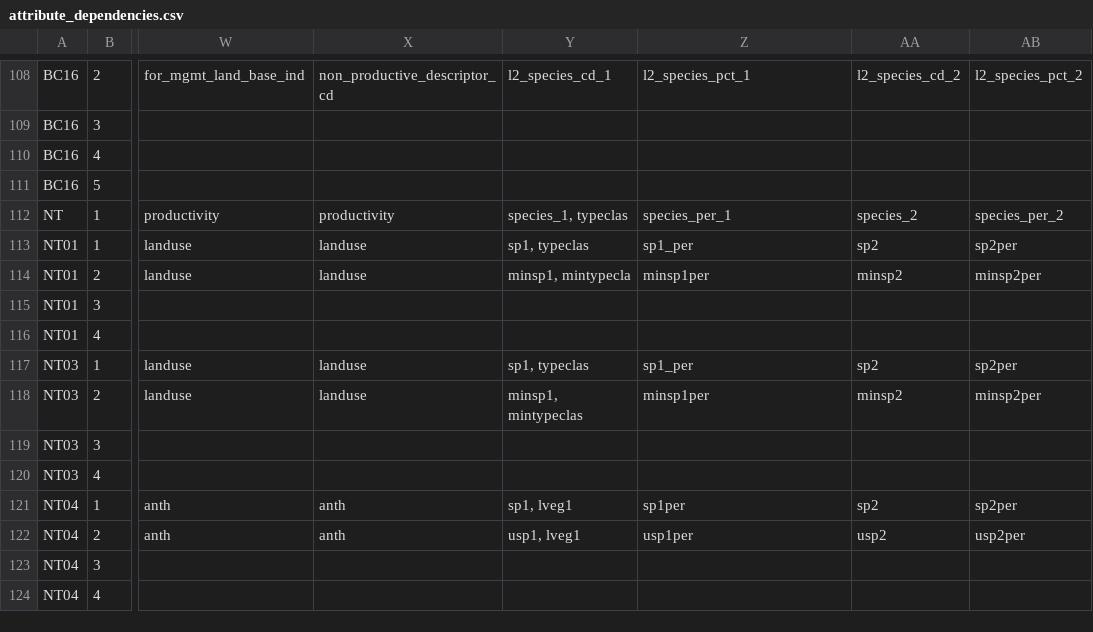
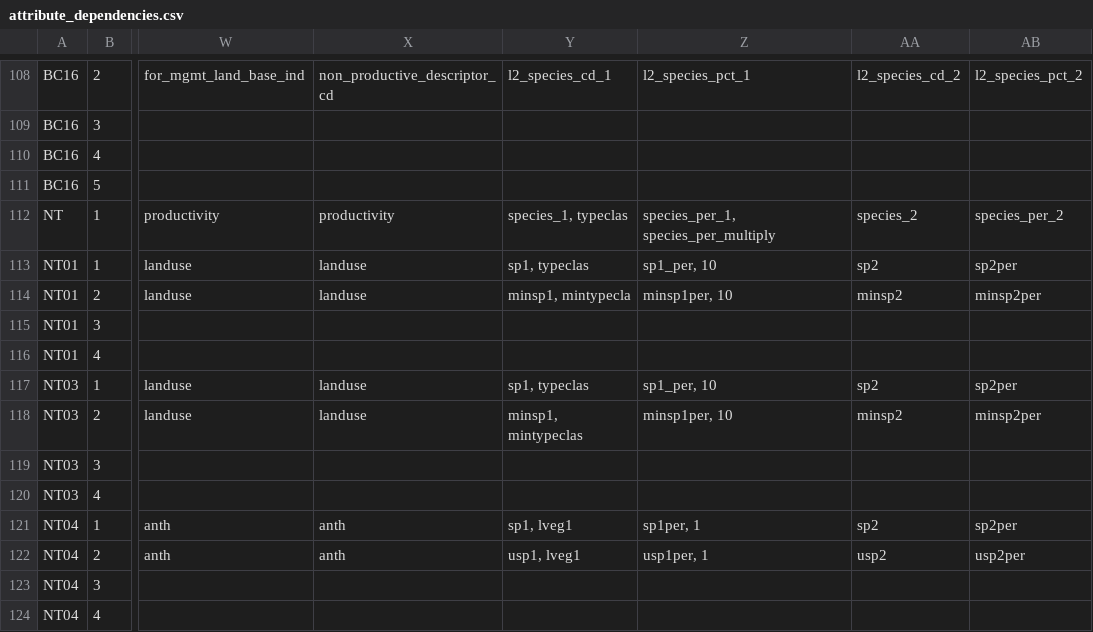
Before and after one commit to mtCarto/CASFRI, a CSV file: translation/tables/attribute_dependencies.csv, drawn as a sheet; only a part is shown, gaps mark what is left out; the diff names each change by its address in the sheet, - before the commit and + after, or states it on an @@ line.

Commit message:
Merged species_per translation

```diff
--- a/translation/tables/attribute_dependencies.csv
+++ b/translation/tables/attribute_dependencies.csv
-Z112: species_per_1
+Z112: species_per_1, species_per_multiply
-Z113: sp1_per
+Z113: sp1_per, 10
-Z114: minsp1per
+Z114: minsp1per, 10
-Z117: sp1_per
+Z117: sp1_per, 10
-Z118: minsp1per
+Z118: minsp1per, 10
-Z121: sp1per
+Z121: sp1per, 1
-Z122: usp1per
+Z122: usp1per, 1
```
Also changed, not shown: 1 other file.
